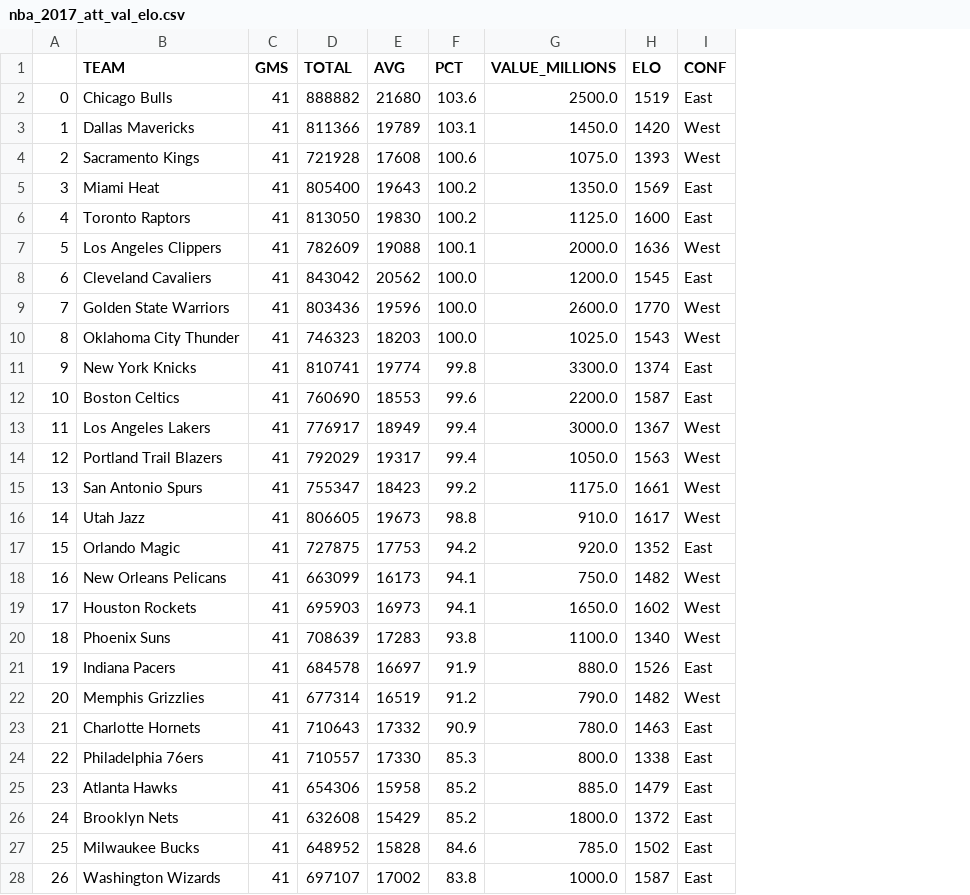
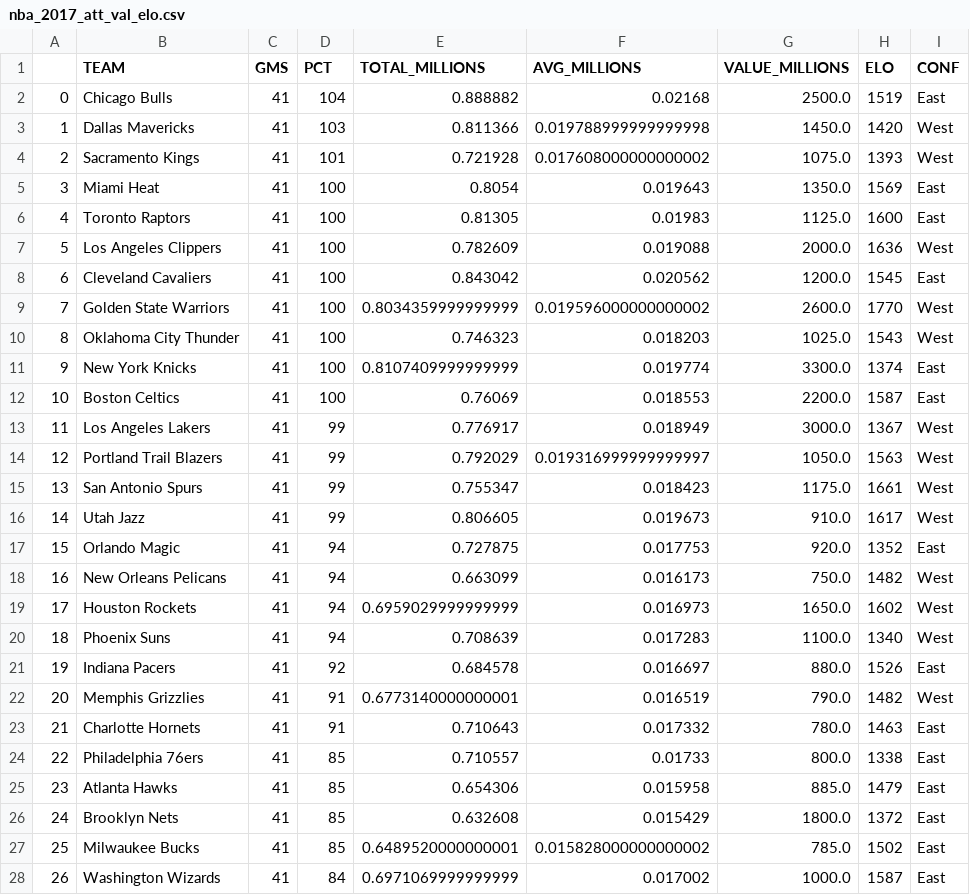
Before and after one commit to noahgift/socialpowernba, a CSV file: data/nba_2017_att_val_elo.csv, drawn as a sheet; only a part is shown; removed rows and columns are numbered as before the commit, all else as after; the diff covers the shown part only; the diff names each change by its address in the sheet, - before the commit and + after, or states it on an @@ line.

```diff
--- a/data/nba_2017_att_val_elo.csv
+++ b/data/nba_2017_att_val_elo.csv
-column D (TOTAL), rows 2-28: 888882 | 811366 | 721928 | 805400 | 813050 | 782609 | 843042 | 803436 | 746323 | 810741 | 760690 | 776917 | 792029 | 755347 | 806605 | 727875 | 663099 | 695903 | 708639 | 684578 | 677314 | 710643 | 710557 | 654306 | 632608 | 648952 | 697107
-column E (AVG), rows 2-28: 21680 | 19789 | 17608 | 19643 | 19830 | 19088 | 20562 | 19596 | 18203 | 19774 | 18553 | 18949 | 19317 | 18423 | 19673 | 17753 | 16173 | 16973 | 17283 | 16697 | 16519 | 17332 | 17330 | 15958 | 15429 | 15828 | 17002
+column E (TOTAL_MILLIONS), rows 2-28: 0.888882 | 0.811366 | 0.721928 | 0.8054 | 0.81305 | 0.782609 | 0.843042 | 0.8034359999999999 | 0.746323 | 0.8107409999999999 | 0.76069 | 0.776917 | 0.792029 | 0.755347 | 0.806605 | 0.727875 | 0.663099 | 0.6959029999999999 | 0.708639 | 0.684578 | 0.6773140000000001 | 0.710643 | 0.710557 | 0.654306 | 0.632608 | 0.6489520000000001 | 0.6971069999999999
+column F (AVG_MILLIONS), rows 2-28: 0.02168 | 0.019788999999999998 | 0.017608000000000002 | 0.019643 | 0.01983 | 0.019088 | 0.020562 | 0.019596000000000002 | 0.018203 | 0.019774 | 0.018553 | 0.018949 | 0.019316999999999997 | 0.018423 | 0.019673 | 0.017753 | 0.016173 | 0.016973 | 0.017283 | 0.016697 | 0.016519 | 0.017332 | 0.01733 | 0.015958 | 0.015429 | 0.015828000000000002 | 0.017002
-D2 (PCT): 103.6
+D2 (PCT): 104
-D3 (PCT): 103.1
+D3 (PCT): 103
-D4 (PCT): 100.6
+D4 (PCT): 101
-D5:D6 (PCT): 100.2
+D5:D6 (PCT): 100
-D7 (PCT): 100.1
+D7 (PCT): 100
-D8:D10 (PCT): 100.0
+D8:D10 (PCT): 100
-D11 (PCT): 99.8
+D11 (PCT): 100
-D12 (PCT): 99.6
+D12 (PCT): 100
-D13:D14 (PCT): 99.4
+D13:D14 (PCT): 99
-D15 (PCT): 99.2
+D15 (PCT): 99
-D16 (PCT): 98.8
+D16 (PCT): 99
-D17 (PCT): 94.2
+D17 (PCT): 94
-D18:D19 (PCT): 94.1
+D18:D19 (PCT): 94
-D20 (PCT): 93.8
+D20 (PCT): 94
-D21 (PCT): 91.9
+D21 (PCT): 92
-D22 (PCT): 91.2
+D22 (PCT): 91
-D23 (PCT): 90.9
+D23 (PCT): 91
-D24 (PCT): 85.3
+D24 (PCT): 85
-D25:D26 (PCT): 85.2
+D25:D26 (PCT): 85
-D27 (PCT): 84.6
+D27 (PCT): 85
-D28 (PCT): 83.8
+D28 (PCT): 84
```
Also changed, not shown: 3 edited cells elsewhere in this file, data/nba_2017_att_val.csv, data/nba_2017_att_val_elo_with_cluster.csv, 6 other files.
